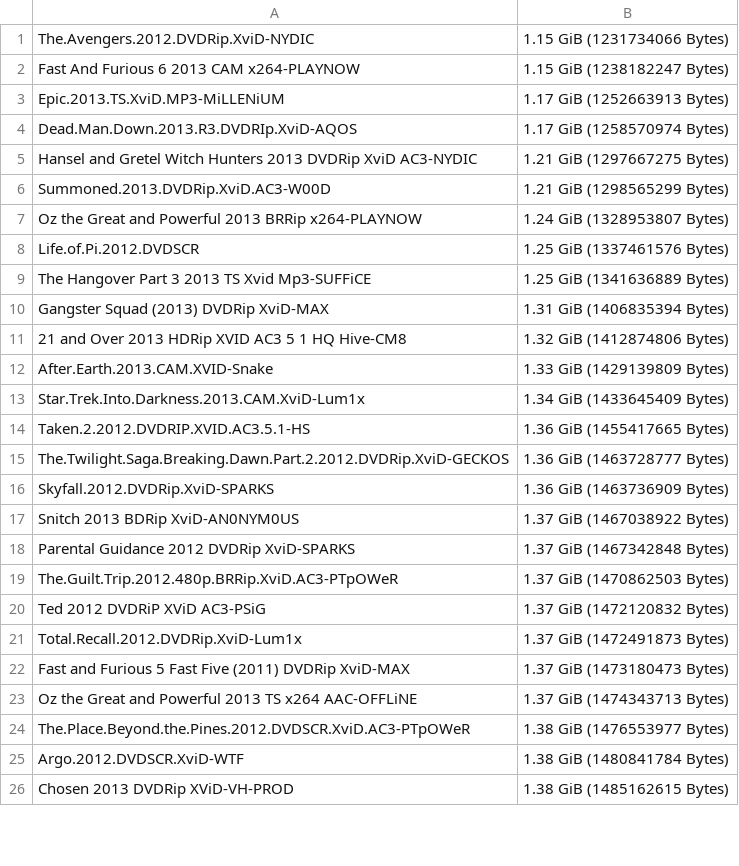
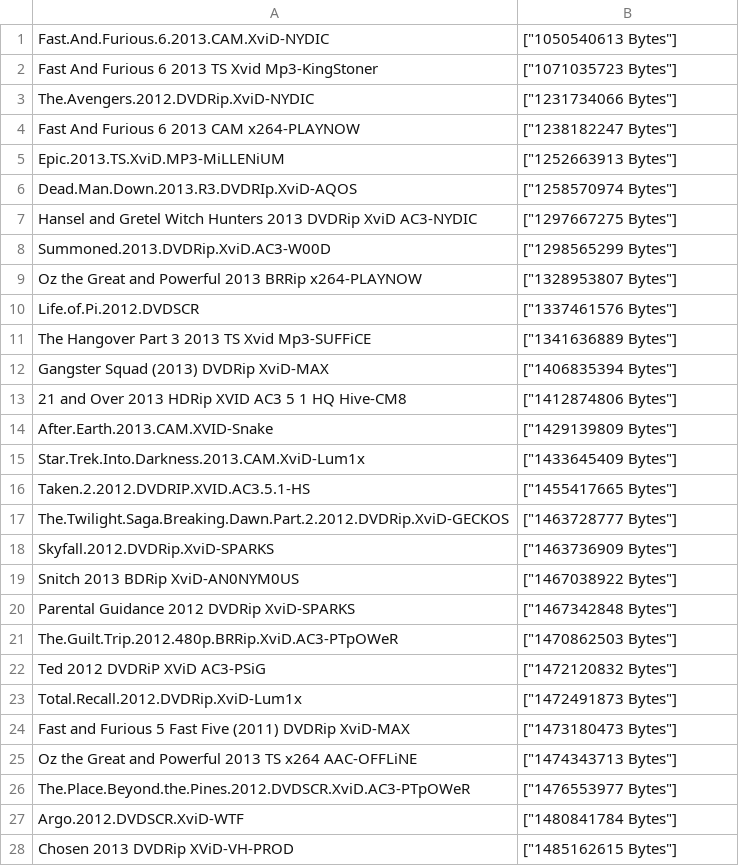
Before and after one commit to tschannes/bm_exercises, a CSV file: pirate/data.csv, drawn as a sheet; only a part is shown; the diff covers the shown part only.

```diff
--- a/pirate/data.csv
+++ b/pirate/data.csv
@@ -1,26 +1,28 @@
-The.Avengers.2012.DVDRip.XviD-NYDIC,1.15 GiB (1231734066 Bytes)
-Fast And Furious 6 2013 CAM x264-PLAYNOW,1.15 GiB (1238182247 Bytes)
-Epic.2013.TS.XviD.MP3-MiLLENiUM,1.17 GiB (1252663913 Bytes)
-Dead.Man.Down.2013.R3.DVDRIp.XviD-AQOS,1.17 GiB (1258570974 Bytes)
-Hansel and Gretel Witch Hunters 2013 DVDRip XviD AC3-NYDIC,1.21 GiB (1297667275 Bytes)
-Summoned.2013.DVDRip.XviD.AC3-W00D,1.21 GiB (1298565299 Bytes)
-Oz the Great and Powerful 2013 BRRip x264-PLAYNOW,1.24 GiB (1328953807 Bytes)
-Life.of.Pi.2012.DVDSCR,1.25 GiB (1337461576 Bytes)
-The Hangover Part 3 2013 TS Xvid Mp3-SUFFiCE,1.25 GiB (1341636889 Bytes)
-Gangster Squad (2013) DVDRip XviD-MAX,1.31 GiB (1406835394 Bytes)
-21 and Over 2013 HDRip XVID AC3 5 1 HQ Hive-CM8,1.32 GiB (1412874806 Bytes)
-After.Earth.2013.CAM.XVID-Snake,1.33 GiB (1429139809 Bytes)
-Star.Trek.Into.Darkness.2013.CAM.XviD-Lum1x,1.34 GiB (1433645409 Bytes)
-Taken.2.2012.DVDRIP.XVID.AC3.5.1-HS,1.36 GiB (1455417665 Bytes)
-The.Twilight.Saga.Breaking.Dawn.Part.2.2012.DVDRip.XviD-GECKOS,1.36 GiB (1463728777 Bytes)
-Skyfall.2012.DVDRip.XviD-SPARKS,1.36 GiB (1463736909 Bytes)
-Snitch 2013 BDRip XviD-AN0NYM0US,1.37 GiB (1467038922 Bytes)
-Parental Guidance 2012 DVDRip XviD-SPARKS,1.37 GiB (1467342848 Bytes)
-The.Guilt.Trip.2012.480p.BRRip.XviD.AC3-PTpOWeR,1.37 GiB (1470862503 Bytes)
-Ted 2012 DVDRiP XViD AC3-PSiG,1.37 GiB (1472120832 Bytes)
-Total.Recall.2012.DVDRip.XviD-Lum1x,1.37 GiB (1472491873 Bytes)
-Fast and Furious 5 Fast Five (2011) DVDRip XviD-MAX,1.37 GiB (1473180473 Bytes)
-Oz the Great and Powerful 2013 TS x264 AAC-OFFLiNE,1.37 GiB (1474343713 Bytes)
-The.Place.Beyond.the.Pines.2012.DVDSCR.XviD.AC3-PTpOWeR,1.38 GiB (1476553977 Bytes)
-Argo.2012.DVDSCR.XviD-WTF,1.38 GiB (1480841784 Bytes)
-Chosen 2013 DVDRip XViD-VH-PROD,1.38 GiB (1485162615 Bytes)
+Fast.And.Furious.6.2013.CAM.XviD-NYDIC,"[""1050540613 Bytes""]"
+Fast And Furious 6 2013 TS Xvid Mp3-KingStoner,"[""1071035723 Bytes""]"
+The.Avengers.2012.DVDRip.XviD-NYDIC,"[""1231734066 Bytes""]"
+Fast And Furious 6 2013 CAM x264-PLAYNOW,"[""1238182247 Bytes""]"
+Epic.2013.TS.XviD.MP3-MiLLENiUM,"[""1252663913 Bytes""]"
+Dead.Man.Down.2013.R3.DVDRIp.XviD-AQOS,"[""1258570974 Bytes""]"
+Hansel and Gretel Witch Hunters 2013 DVDRip XviD AC3-NYDIC,"[""1297667275 Bytes""]"
+Summoned.2013.DVDRip.XviD.AC3-W00D,"[""1298565299 Bytes""]"
+Oz the Great and Powerful 2013 BRRip x264-PLAYNOW,"[""1328953807 Bytes""]"
+Life.of.Pi.2012.DVDSCR,"[""1337461576 Bytes""]"
+The Hangover Part 3 2013 TS Xvid Mp3-SUFFiCE,"[""1341636889 Bytes""]"
+Gangster Squad (2013) DVDRip XviD-MAX,"[""1406835394 Bytes""]"
+21 and Over 2013 HDRip XVID AC3 5 1 HQ Hive-CM8,"[""1412874806 Bytes""]"
+After.Earth.2013.CAM.XVID-Snake,"[""1429139809 Bytes""]"
+Star.Trek.Into.Darkness.2013.CAM.XviD-Lum1x,"[""1433645409 Bytes""]"
+Taken.2.2012.DVDRIP.XVID.AC3.5.1-HS,"[""1455417665 Bytes""]"
+The.Twilight.Saga.Breaking.Dawn.Part.2.2012.DVDRip.XviD-GECKOS,"[""1463728777 Bytes""]"
+Skyfall.2012.DVDRip.XviD-SPARKS,"[""1463736909 Bytes""]"
+Snitch 2013 BDRip XviD-AN0NYM0US,"[""1467038922 Bytes""]"
+Parental Guidance 2012 DVDRip XviD-SPARKS,"[""1467342848 Bytes""]"
+The.Guilt.Trip.2012.480p.BRRip.XviD.AC3-PTpOWeR,"[""1470862503 Bytes""]"
+Ted 2012 DVDRiP XViD AC3-PSiG,"[""1472120832 Bytes""]"
+Total.Recall.2012.DVDRip.XviD-Lum1x,"[""1472491873 Bytes""]"
+Fast and Furious 5 Fast Five (2011) DVDRip XviD-MAX,"[""1473180473 Bytes""]"
+Oz the Great and Powerful 2013 TS x264 AAC-OFFLiNE,"[""1474343713 Bytes""]"
+The.Place.Beyond.the.Pines.2012.DVDSCR.XviD.AC3-PTpOWeR,"[""1476553977 Bytes""]"
+Argo.2012.DVDSCR.XviD-WTF,"[""1480841784 Bytes""]"
+Chosen 2013 DVDRip XViD-VH-PROD,"[""1485162615 Bytes""]"
```
Also changed, not shown: 2 added rows, 4 removed rows and 69 edited cells elsewhere in this file, 3 other files.
